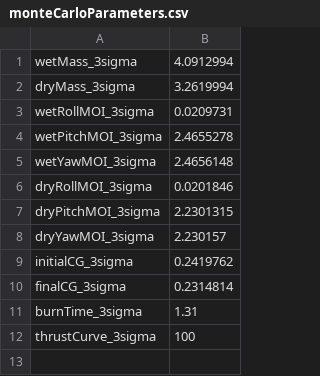
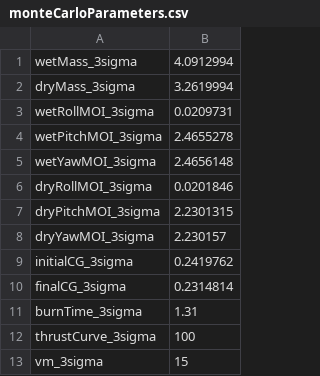
Before and after one commit to Georgia-Tech-GNC/GNCSIM, a CSV file: src/monteCarloParameters.csv, drawn as a sheet; the diff names each change by its address in the sheet, - before the commit and + after, or states it on an @@ line.

Commit message:
Unit test monte carlo (#44)
* Add unit test Monte Carlo functionality

* Add wind sweep to MonteCarlo

* Add wind sweep and fix high mean speed problems

* small modifications

---------

Co-authored-by: Andres <achiva3@gatech.edu>

```diff
--- a/src/monteCarloParameters.csv
+++ b/src/monteCarloParameters.csv
+row 13: vm_3sigma | 15
```
Also changed, not shown: 6 other files.
